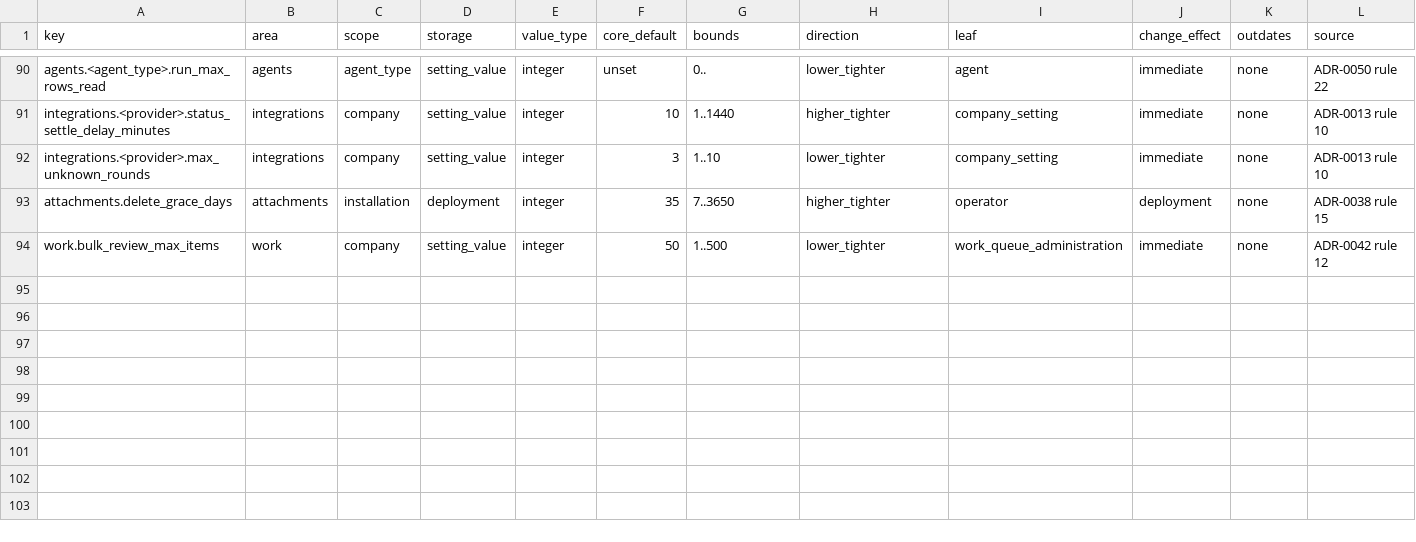
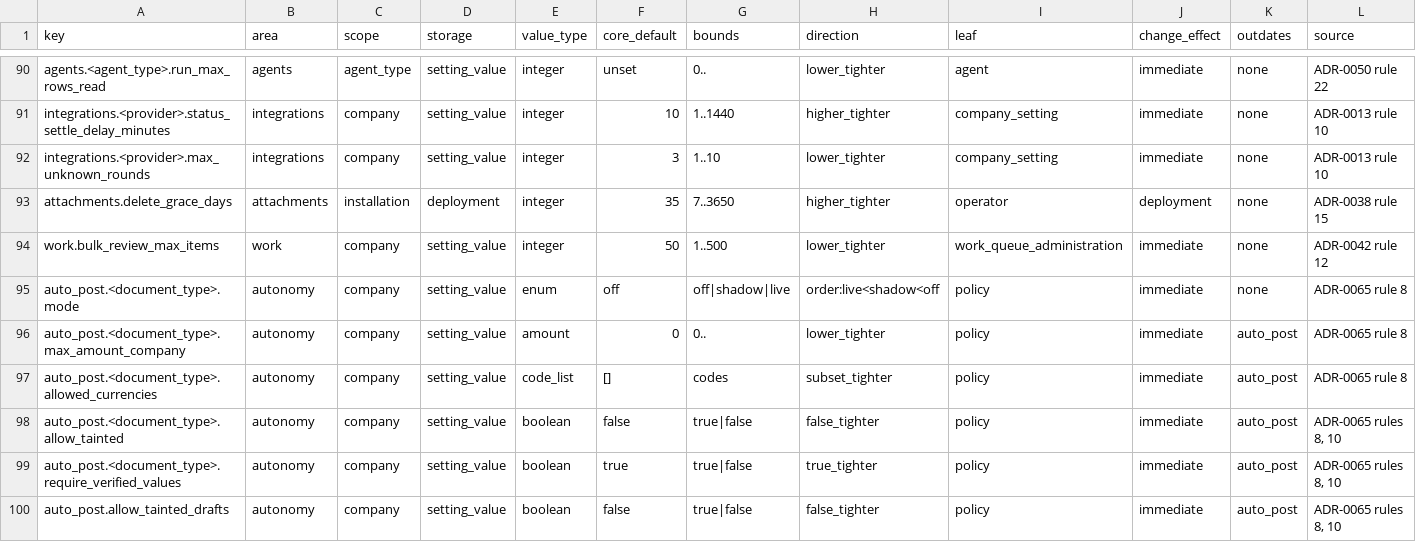
Before and after one commit to AnGaudium/ERPMe, a CSV file: docs/catalogs/settings.csv, drawn as a sheet; only a part is shown, gaps mark what is left out; rows hold the shown columns only; the diff covers the shown part only; the diff names each change by its address in the sheet, - before the commit and + after, or states it on an @@ line.

```diff
--- a/docs/catalogs/settings.csv
+++ b/docs/catalogs/settings.csv
+row 95: auto_post.<document_type>.mode | autonomy | company | setting_value | enum | off | off|shadow|live | order:live<shadow<off | policy | immediate | none | ADR-0065 rule 8
+row 96: auto_post.<document_type>.max_amount_company | autonomy | company | setting_value | amount | 0 | 0.. | lower_tighter | policy | immediate | auto_post | ADR-0065 rule 8
+row 97: auto_post.<document_type>.allowed_currencies | autonomy | company | setting_value | code_list | [] | codes | subset_tighter | policy | immediate | auto_post | ADR-0065 rule 8
+row 98: auto_post.<document_type>.allow_tainted | autonomy | company | setting_value | boolean | false | true|false | false_tighter | policy | immediate | auto_post | ADR-0065 rules 8, 10
+row 99: auto_post.<document_type>.require_verified_values | autonomy | company | setting_value | boolean | true | true|false | true_tighter | policy | immediate | auto_post | ADR-0065 rules 8, 10
+row 100: auto_post.allow_tainted_drafts | autonomy | company | setting_value | boolean | false | true|false | false_tighter | policy | immediate | auto_post | ADR-0065 rules 8, 10
```
Also changed, not shown: 5 added rows and 3 edited cells elsewhere in this file, docs/catalogs/authorization-areas.csv, docs/catalogs/edge-cases.csv, 29 other files.
